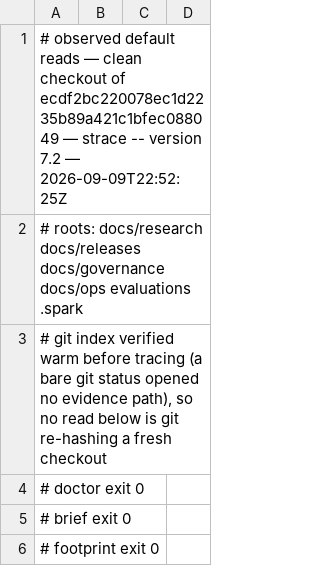
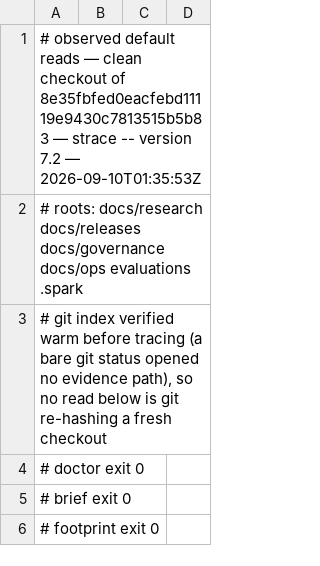
Before and after one commit to jwogrady/spark, a TSV file: docs/research/v0.23-cleanup/742-default-reads.tsv, drawn as a sheet; only a part is shown.

```diff
--- a/docs/research/v0.23-cleanup/742-default-reads.tsv
+++ b/docs/research/v0.23-cleanup/742-default-reads.tsv
@@ -1,2 +1,2 @@
-# observed default reads — clean checkout of ecdf2bc220078ec1d2235b89a421c1bfec088049 — strace -- version 7.2 — 2026-09-09T22:52:25Z
+# observed default reads — clean checkout of 8e35fbfed0eacfebd11119e9430c7813515b5b83 — strace -- version 7.2 — 2026-09-10T01:35:53Z
 # roots: docs/research docs/releases docs/governance docs/ops evaluations .spark
```
Also changed, not shown: docs/ops/evidence-index.tsv, docs/research/v0.23-cleanup/743-responsibilities.tsv, 4 other files.
